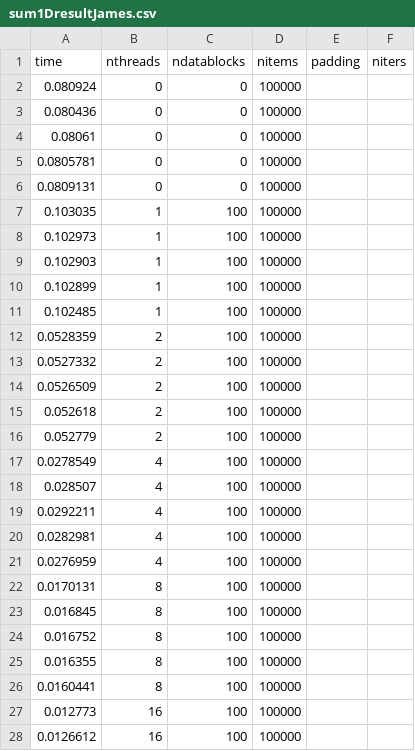
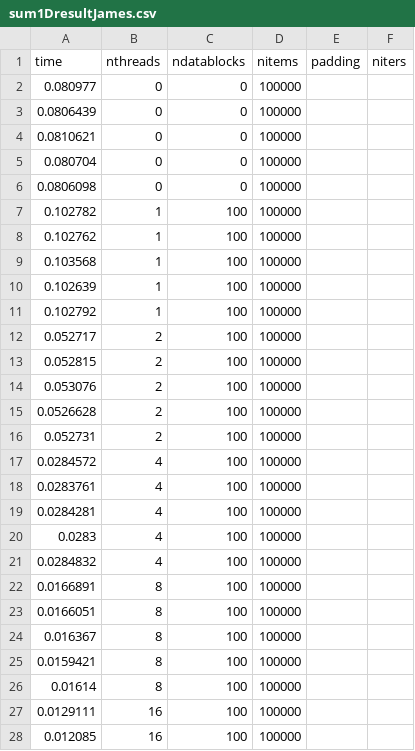
Before and after one commit to shengsli/stencil, a CSV file: stencil_code_v0/ShengExamples/Sum1D/sum1DresultJames.csv, drawn as a sheet; only a part is shown; the diff covers the shown part only.

```diff
--- a/stencil_code_v0/ShengExamples/Sum1D/sum1DresultJames.csv
+++ b/stencil_code_v0/ShengExamples/Sum1D/sum1DresultJames.csv
@@ -1,28 +1,28 @@
 time, nthreads, ndatablocks, nitems, padding, niters
-0.080924, 0, 0, 100000
-0.080436, 0, 0, 100000
-0.08061, 0, 0, 100000
-0.0805781, 0, 0, 100000
-0.0809131, 0, 0, 100000
-0.103035, 1, 100, 100000
-0.102973, 1, 100, 100000
-0.102903, 1, 100, 100000
-0.102899, 1, 100, 100000
-0.102485, 1, 100, 100000
-0.0528359, 2, 100, 100000
-0.0527332, 2, 100, 100000
-0.0526509, 2, 100, 100000
-0.052618, 2, 100, 100000
-0.052779, 2, 100, 100000
-0.0278549, 4, 100, 100000
-0.028507, 4, 100, 100000
-0.0292211, 4, 100, 100000
-0.0282981, 4, 100, 100000
-0.0276959, 4, 100, 100000
-0.0170131, 8, 100, 100000
-0.016845, 8, 100, 100000
-0.016752, 8, 100, 100000
-0.016355, 8, 100, 100000
-0.0160441, 8, 100, 100000
-0.012773, 16, 100, 100000
-0.0126612, 16, 100, 100000
+0.080977, 0, 0, 100000
+0.0806439, 0, 0, 100000
+0.0810621, 0, 0, 100000
+0.080704, 0, 0, 100000
+0.0806098, 0, 0, 100000
+0.102782, 1, 100, 100000
+0.102762, 1, 100, 100000
+0.103568, 1, 100, 100000
+0.102639, 1, 100, 100000
+0.102792, 1, 100, 100000
+0.052717, 2, 100, 100000
+0.052815, 2, 100, 100000
+0.053076, 2, 100, 100000
+0.0526628, 2, 100, 100000
+0.052731, 2, 100, 100000
+0.0284572, 4, 100, 100000
+0.0283761, 4, 100, 100000
+0.0284281, 4, 100, 100000
+0.0283, 4, 100, 100000
+0.0284832, 4, 100, 100000
+0.0166891, 8, 100, 100000
+0.0166051, 8, 100, 100000
+0.016367, 8, 100, 100000
+0.0159421, 8, 100, 100000
+0.01614, 8, 100, 100000
+0.0129111, 16, 100, 100000
+0.012085, 16, 100, 100000
```
Also changed, not shown: 13 edited cells elsewhere in this file, stencil_code_v0/ShengExamples/Median1D/median1DresultJames.csv, 5 other files.
